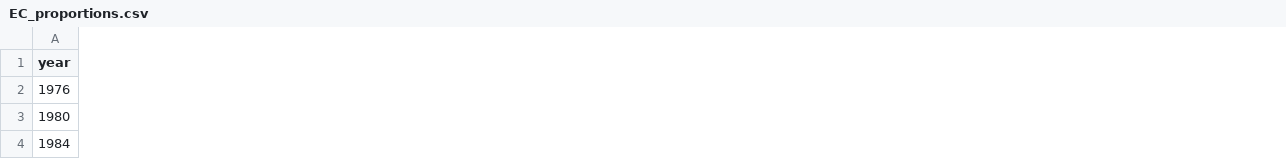
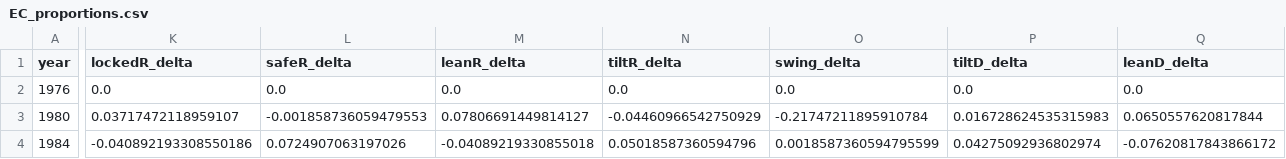
Before and after one commit to eigentaylor/historical-PVI, a CSV file: EC_proportion/EC_proportions.csv, drawn as a sheet; only a part is shown, gaps mark what is left out; the diff covers the shown part only; the diff names each change by its address in the sheet, - before the commit and + after, or states it on an @@ line.

Commit message:
Refactor EC category thresholds and output handling
Updated category thresholds for locked, safe, lean, and tilt categories to new values. Refactored output directory logic to clear files before writing and added support for generating outputs for specific year ranges with filename suffixes. Category details and proportions CSVs now reflect new threshold definitions, and plotting includes improved y-axis labeling. All affected category text files have been regenerated to match the new thresholds.

```diff
--- a/EC_proportion/EC_proportions.csv
+++ b/EC_proportion/EC_proportions.csv
+column K (lockedR_delta), rows 2-4: 0.0 | 0.03717472118959107 | -0.040892193308550186
+column L (safeR_delta), rows 2-4: 0.0 | -0.001858736059479553 | 0.0724907063197026
+column M (leanR_delta), rows 2-4: 0.0 | 0.07806691449814127 | -0.04089219330855018
+column N (tiltR_delta), rows 2-4: 0.0 | -0.04460966542750929 | 0.05018587360594796
+column O (swing_delta), rows 2-4: 0.0 | -0.21747211895910784 | 0.0018587360594795599
+column P (tiltD_delta), rows 2-4: 0.0 | 0.016728624535315983 | 0.04275092936802974
+column Q (leanD_delta), rows 2-4: 0.0 | 0.0650557620817844 | -0.07620817843866172
```
Also changed, not shown: 2 added columns and 110 edited cells elsewhere in this file, EC_proportion/future/EC_proportions.csv, 54 other files.
